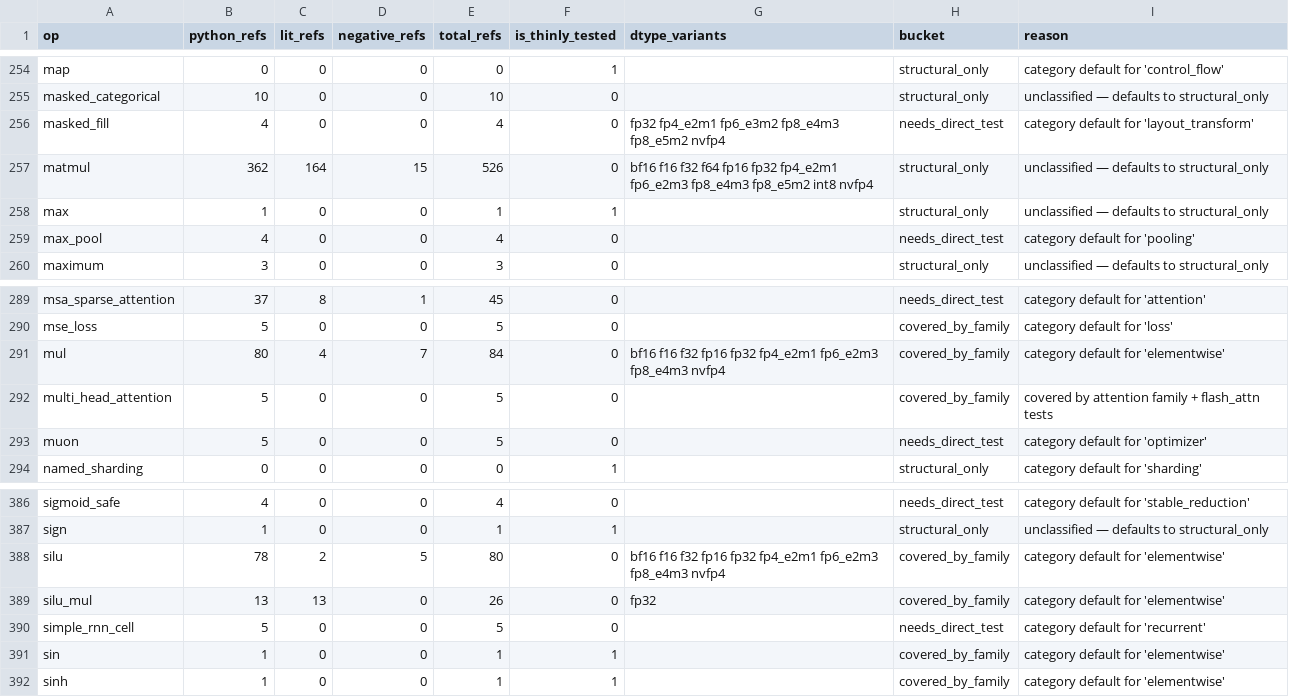
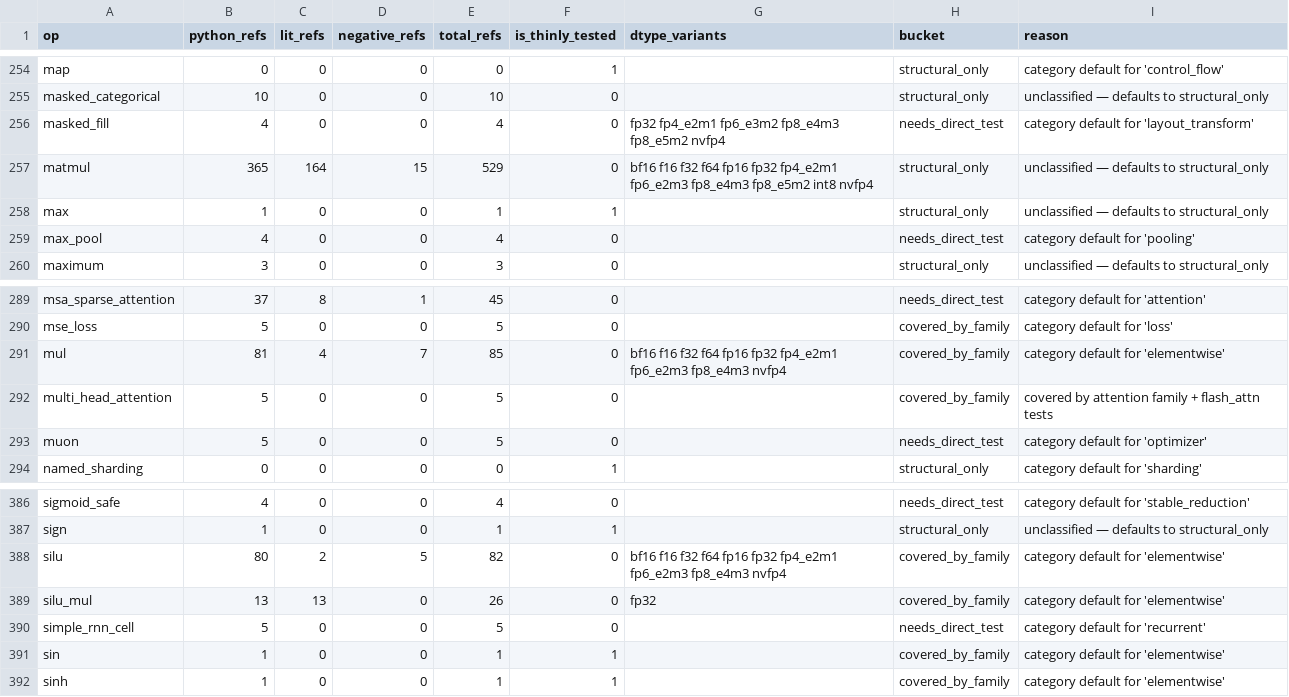
Before and after one commit to gstoner/tessera, a CSV file: docs/audit/generated/test_coverage.csv, drawn as a sheet; only a part is shown, gaps mark what is left out.

```diff
--- a/docs/audit/generated/test_coverage.csv
+++ b/docs/audit/generated/test_coverage.csv
@@ -256,3 +256,3 @@ masked_categorical,10,0,0,10,0,,structural_only,unclassified — defaults to str
 masked_fill,4,0,0,4,0,fp32 fp4_e2m1 fp6_e3m2 fp8_e4m3 fp8_e5m2 nvfp4,needs_direct_test,category default for 'layout_transform'
-matmul,362,164,15,526,0,bf16 f16 f32 f64 fp16 fp32 fp4_e2m1 fp6_e2m3 fp8_e4m3 fp8_e5m2 int8 nvfp4,structural_only,unclassified — defaults to structural_only
+matmul,365,164,15,529,0,bf16 f16 f32 f64 fp16 fp32 fp4_e2m1 fp6_e2m3 fp8_e4m3 fp8_e5m2 int8 nvfp4,structural_only,unclassified — defaults to structural_only
 max,1,0,0,1,1,,structural_only,unclassified — defaults to structural_only
@@ -290,3 +290,3 @@ msa_sparse_attention,37,8,1,45,0,,needs_direct_test,category default for 'attent
 mse_loss,5,0,0,5,0,,covered_by_family,category default for 'loss'
-mul,80,4,7,84,0,bf16 f16 f32 fp16 fp32 fp4_e2m1 fp6_e2m3 fp8_e4m3 nvfp4,covered_by_family,category default for 'elementwise'
+mul,81,4,7,85,0,bf16 f16 f32 f64 fp16 fp32 fp4_e2m1 fp6_e2m3 fp8_e4m3 nvfp4,covered_by_family,category default for 'elementwise'
 multi_head_attention,5,0,0,5,0,,covered_by_family,covered by attention family + flash_attn tests
@@ -387,3 +387,3 @@ sigmoid_safe,4,0,0,4,0,,needs_direct_test,category default for 'stable_reduction
 sign,1,0,0,1,1,,structural_only,unclassified — defaults to structural_only
-silu,78,2,5,80,0,bf16 f16 f32 fp16 fp32 fp4_e2m1 fp6_e2m3 fp8_e4m3 nvfp4,covered_by_family,category default for 'elementwise'
+silu,80,2,5,82,0,bf16 f16 f32 f64 fp16 fp32 fp4_e2m1 fp6_e2m3 fp8_e4m3 nvfp4,covered_by_family,category default for 'elementwise'
 silu_mul,13,13,0,26,0,fp32,covered_by_family,category default for 'elementwise'
```
Also changed, not shown: docs/audit/generated/runtime_abi.csv, 8 other files.
